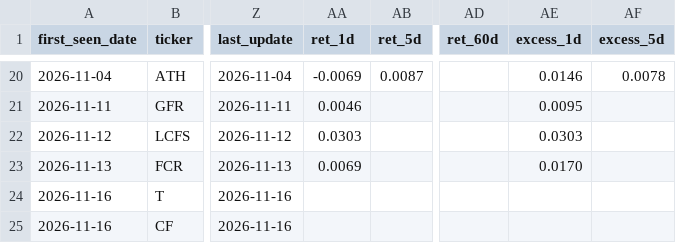
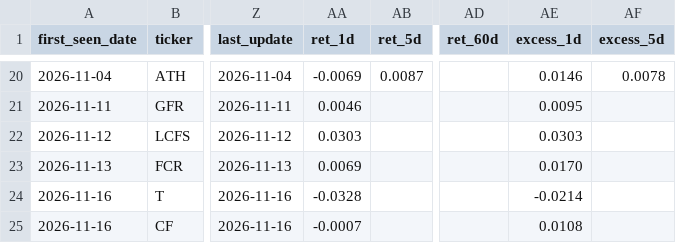
Before and after one commit to noahp179/financial-reports, a CSV file: reports/pre-catalyst/candidate_log.csv, drawn as a sheet; only a part is shown, gaps mark what is left out; the diff names each change by its address in the sheet, - before the commit and + after, or states it on an @@ line.

```diff
--- a/reports/pre-catalyst/candidate_log.csv
+++ b/reports/pre-catalyst/candidate_log.csv
-AA24 (ret_1d): (empty)
+AA24 (ret_1d): -0.0328
-AE24 (excess_1d): (empty)
+AE24 (excess_1d): -0.0214
-AA25 (ret_1d): (empty)
+AA25 (ret_1d): -0.0007
-AE25 (excess_1d): (empty)
+AE25 (excess_1d): 0.0108
```
Also changed, not shown: reports/pre-catalyst/calendar.csv, reports/pre-catalyst/estimates_log.csv, 4 other files.
